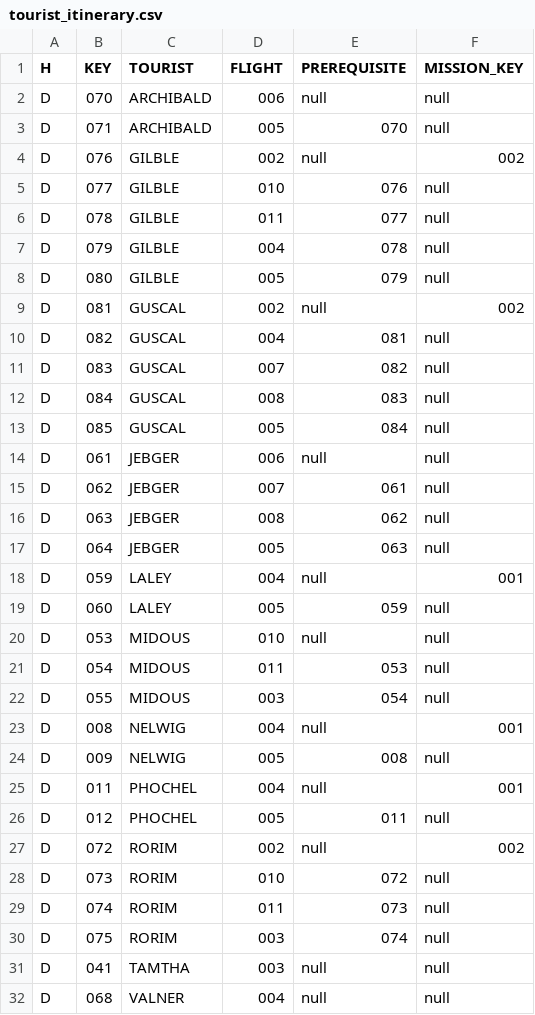
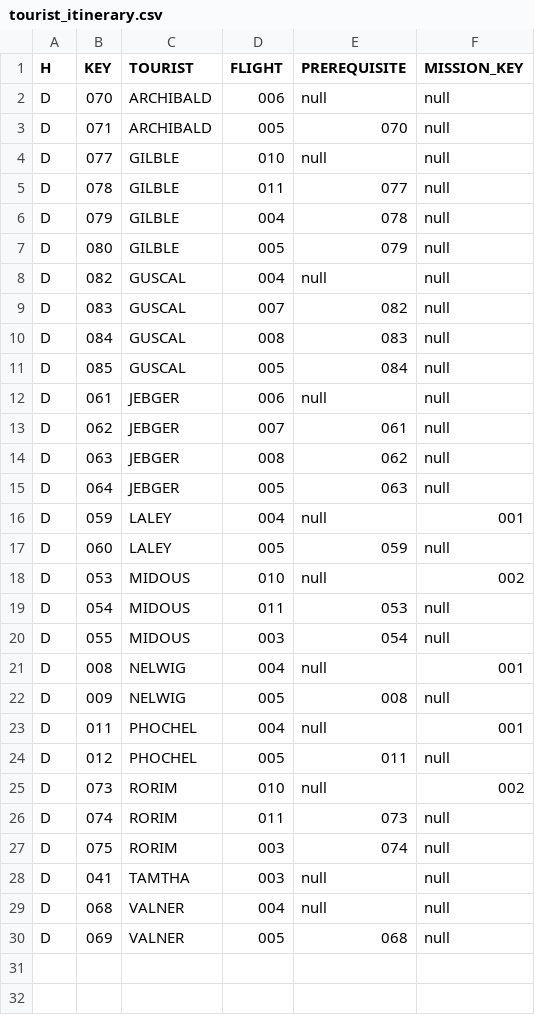
Before and after one commit to john-orr/kerbal-space-tourism, a CSV file: database/tourist_itinerary.csv, drawn as a sheet; only a part is shown; the shorter side is filled out with more unchanged rows.

```diff
--- a/database/tourist_itinerary.csv
+++ b/database/tourist_itinerary.csv
@@ -3,4 +3,3 @@ D,070,ARCHIBALD,006,null,null
 D,071,ARCHIBALD,005,070,null
-D,076,GILBLE,002,null,002
-D,077,GILBLE,010,076,null
+D,077,GILBLE,010,null,null
 D,078,GILBLE,011,077,null
@@ -8,4 +7,3 @@ D,079,GILBLE,004,078,null
 D,080,GILBLE,005,079,null
-D,081,GUSCAL,002,null,002
-D,082,GUSCAL,004,081,null
+D,082,GUSCAL,004,null,null
 D,083,GUSCAL,007,082,null
@@ -19,3 +17,3 @@ D,059,LALEY,004,null,001
 D,060,LALEY,005,059,null
-D,053,MIDOUS,010,null,null
+D,053,MIDOUS,010,null,002
 D,054,MIDOUS,011,053,null
@@ -26,4 +24,3 @@ D,011,PHOCHEL,004,null,001
 D,012,PHOCHEL,005,011,null
-D,072,RORIM,002,null,002
-D,073,RORIM,010,072,null
+D,073,RORIM,010,null,002
 D,074,RORIM,011,073,null
```
Also changed, not shown: database/tourists.csv, 2 other files.
